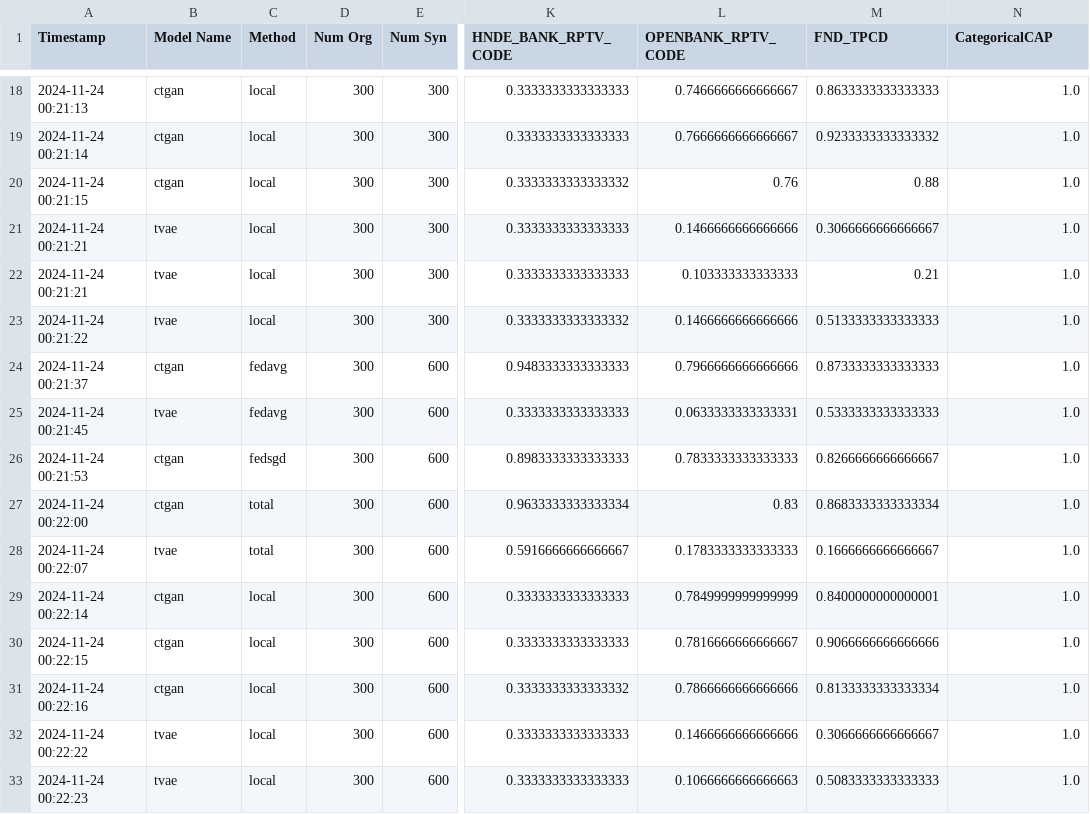
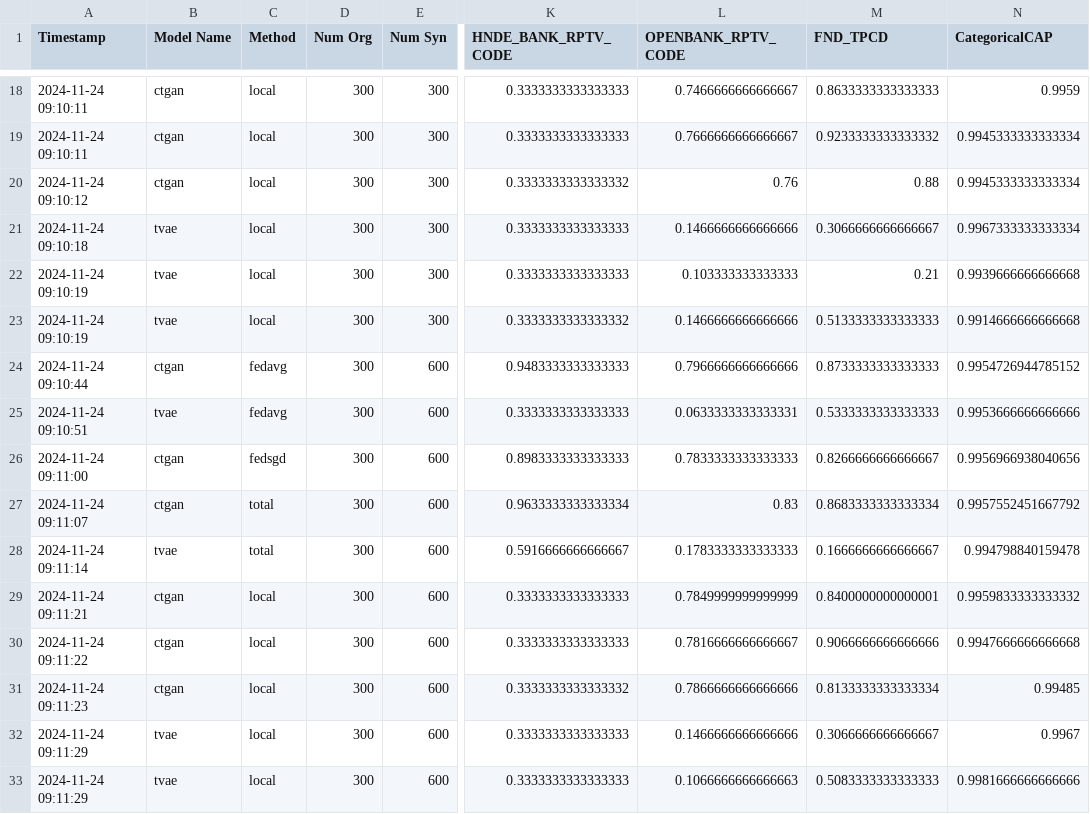
Before and after one commit to sklim84/Ideal-2024, a CSV file: federated_learning/results/eval_results.csv, drawn as a sheet; only a part is shown, gaps mark what is left out; the diff covers the shown part only; the diff names each change by its address in the sheet, - before the commit and + after, or states it on an @@ line.

```diff
--- a/federated_learning/results/eval_results.csv
+++ b/federated_learning/results/eval_results.csv
-A18 (Timestamp): 2024-11-24 00:21:13
+A18 (Timestamp): 2024-11-24 09:10:11
-N18 (CategoricalCAP): 1.0
+N18 (CategoricalCAP): 0.9959
-A19 (Timestamp): 2024-11-24 00:21:14
+A19 (Timestamp): 2024-11-24 09:10:11
-N19:N20 (CategoricalCAP): 1.0
+N19:N20 (CategoricalCAP): 0.9945333333333334
-A20 (Timestamp): 2024-11-24 00:21:15
+A20 (Timestamp): 2024-11-24 09:10:12
-A21 (Timestamp): 2024-11-24 00:21:21
+A21 (Timestamp): 2024-11-24 09:10:18
-N21 (CategoricalCAP): 1.0
+N21 (CategoricalCAP): 0.9967333333333334
-A22 (Timestamp): 2024-11-24 00:21:21
+A22 (Timestamp): 2024-11-24 09:10:19
-N22 (CategoricalCAP): 1.0
+N22 (CategoricalCAP): 0.9939666666666668
-A23 (Timestamp): 2024-11-24 00:21:22
+A23 (Timestamp): 2024-11-24 09:10:19
-N23 (CategoricalCAP): 1.0
+N23 (CategoricalCAP): 0.9914666666666668
-A24 (Timestamp): 2024-11-24 00:21:37
+A24 (Timestamp): 2024-11-24 09:10:44
-N24 (CategoricalCAP): 1.0
+N24 (CategoricalCAP): 0.9954726944785152
-A25 (Timestamp): 2024-11-24 00:21:45
+A25 (Timestamp): 2024-11-24 09:10:51
-N25 (CategoricalCAP): 1.0
+N25 (CategoricalCAP): 0.9953666666666666
-A26 (Timestamp): 2024-11-24 00:21:53
+A26 (Timestamp): 2024-11-24 09:11:00
-N26 (CategoricalCAP): 1.0
+N26 (CategoricalCAP): 0.9956966938040656
-A27 (Timestamp): 2024-11-24 00:22:00
+A27 (Timestamp): 2024-11-24 09:11:07
-N27 (CategoricalCAP): 1.0
+N27 (CategoricalCAP): 0.9957552451667792
-A28 (Timestamp): 2024-11-24 00:22:07
+A28 (Timestamp): 2024-11-24 09:11:14
-N28 (CategoricalCAP): 1.0
+N28 (CategoricalCAP): 0.994798840159478
-A29 (Timestamp): 2024-11-24 00:22:14
+A29 (Timestamp): 2024-11-24 09:11:21
-N29 (CategoricalCAP): 1.0
+N29 (CategoricalCAP): 0.9959833333333332
-A30 (Timestamp): 2024-11-24 00:22:15
+A30 (Timestamp): 2024-11-24 09:11:22
-N30 (CategoricalCAP): 1.0
+N30 (CategoricalCAP): 0.9947666666666668
-A31 (Timestamp): 2024-11-24 00:22:16
+A31 (Timestamp): 2024-11-24 09:11:23
-N31 (CategoricalCAP): 1.0
+N31 (CategoricalCAP): 0.99485
-A32 (Timestamp): 2024-11-24 00:22:22
+A32 (Timestamp): 2024-11-24 09:11:29
-N32 (CategoricalCAP): 1.0
+N32 (CategoricalCAP): 0.9967
-A33 (Timestamp): 2024-11-24 00:22:23
+A33 (Timestamp): 2024-11-24 09:11:29
-N33 (CategoricalCAP): 1.0
+N33 (CategoricalCAP): 0.9981666666666666
```
Also changed, not shown: 100 edited cells elsewhere in this file.
